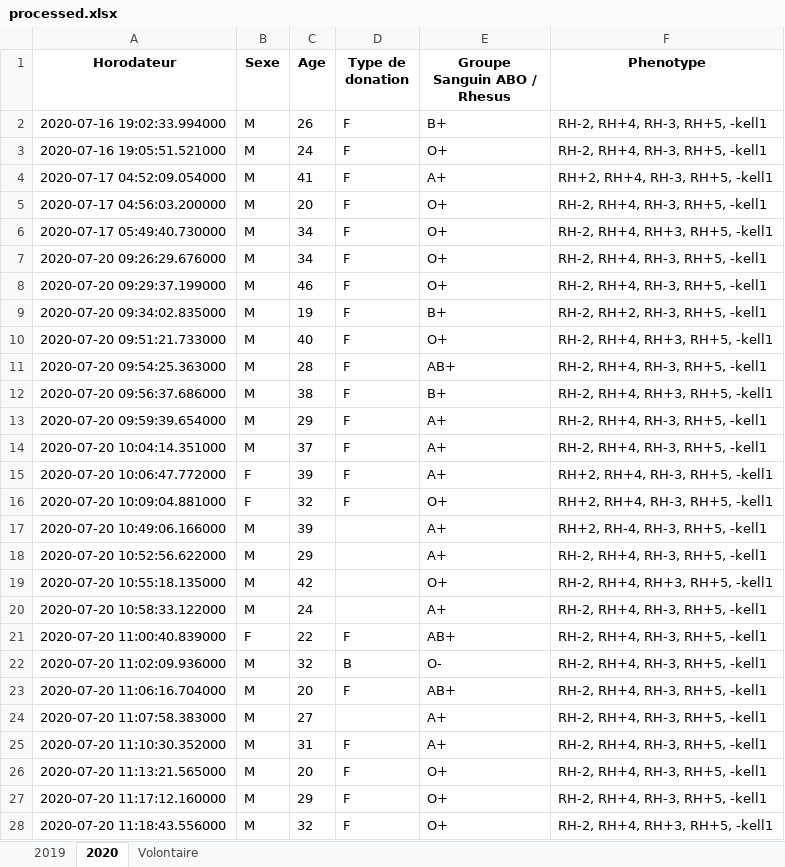
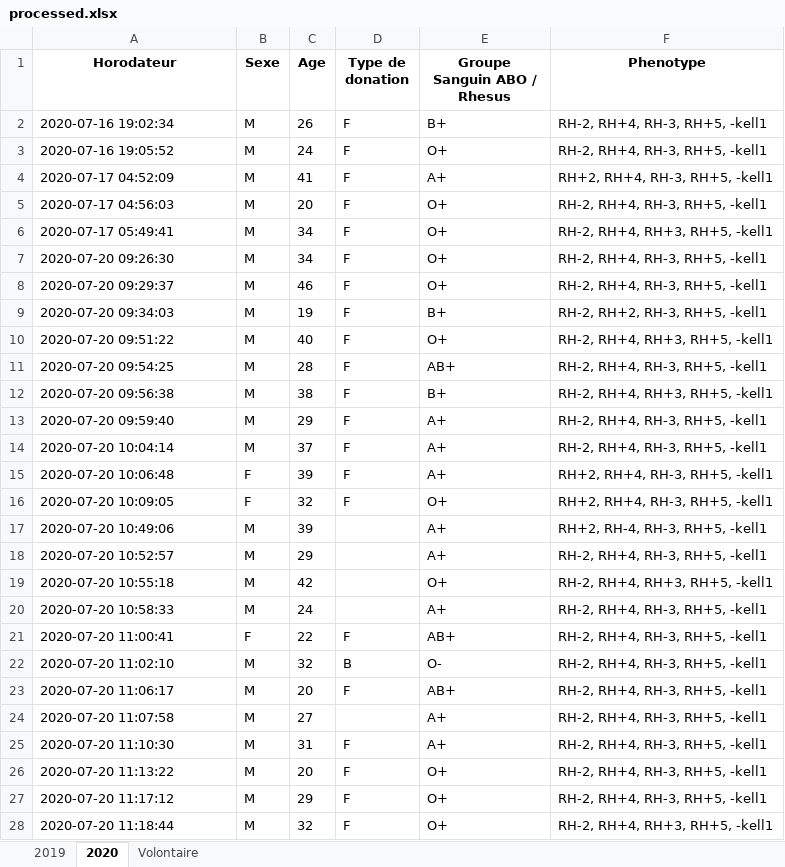
Before and after one commit to AlphonseBrandon/blood_donation_campaign_dashboard, an Excel workbook: data/processed/processed.xlsx, sheet 2020, drawn as a sheet; only a part is shown; values as stored, in another font and other column widths than the file's, no borders; the diff covers the shown part only; the diff names each change by its address in the sheet, - before the commit and + after, or states it on an @@ line.

Commit message:
processed data

```diff
--- a/data/processed/processed.xlsx (sheet 2020)
+++ b/data/processed/processed.xlsx (sheet 2020)
-A2 (Horodateur): 2020-07-16 19:02:33.994000
+A2 (Horodateur): 2020-07-16 19:02:34
-A3 (Horodateur): 2020-07-16 19:05:51.521000
+A3 (Horodateur): 2020-07-16 19:05:52
-A4 (Horodateur): 2020-07-17 04:52:09.054000
+A4 (Horodateur): 2020-07-17 04:52:09
-A5 (Horodateur): 2020-07-17 04:56:03.200000
+A5 (Horodateur): 2020-07-17 04:56:03
-A6 (Horodateur): 2020-07-17 05:49:40.730000
+A6 (Horodateur): 2020-07-17 05:49:41
-A7 (Horodateur): 2020-07-20 09:26:29.676000
+A7 (Horodateur): 2020-07-20 09:26:30
-A8 (Horodateur): 2020-07-20 09:29:37.199000
+A8 (Horodateur): 2020-07-20 09:29:37
-A9 (Horodateur): 2020-07-20 09:34:02.835000
+A9 (Horodateur): 2020-07-20 09:34:03
-A10 (Horodateur): 2020-07-20 09:51:21.733000
+A10 (Horodateur): 2020-07-20 09:51:22
-A11 (Horodateur): 2020-07-20 09:54:25.363000
+A11 (Horodateur): 2020-07-20 09:54:25
-A12 (Horodateur): 2020-07-20 09:56:37.686000
+A12 (Horodateur): 2020-07-20 09:56:38
-A13 (Horodateur): 2020-07-20 09:59:39.654000
+A13 (Horodateur): 2020-07-20 09:59:40
-A14 (Horodateur): 2020-07-20 10:04:14.351000
+A14 (Horodateur): 2020-07-20 10:04:14
-A15 (Horodateur): 2020-07-20 10:06:47.772000
+A15 (Horodateur): 2020-07-20 10:06:48
-A16 (Horodateur): 2020-07-20 10:09:04.881000
+A16 (Horodateur): 2020-07-20 10:09:05
-A17 (Horodateur): 2020-07-20 10:49:06.166000
+A17 (Horodateur): 2020-07-20 10:49:06
-A18 (Horodateur): 2020-07-20 10:52:56.622000
+A18 (Horodateur): 2020-07-20 10:52:57
-A19 (Horodateur): 2020-07-20 10:55:18.135000
+A19 (Horodateur): 2020-07-20 10:55:18
-A20 (Horodateur): 2020-07-20 10:58:33.122000
+A20 (Horodateur): 2020-07-20 10:58:33
-A21 (Horodateur): 2020-07-20 11:00:40.839000
+A21 (Horodateur): 2020-07-20 11:00:41
-A22 (Horodateur): 2020-07-20 11:02:09.936000
+A22 (Horodateur): 2020-07-20 11:02:10
-A23 (Horodateur): 2020-07-20 11:06:16.704000
+A23 (Horodateur): 2020-07-20 11:06:17
-A24 (Horodateur): 2020-07-20 11:07:58.383000
+A24 (Horodateur): 2020-07-20 11:07:58
-A25 (Horodateur): 2020-07-20 11:10:30.352000
+A25 (Horodateur): 2020-07-20 11:10:30
-A26 (Horodateur): 2020-07-20 11:13:21.565000
+A26 (Horodateur): 2020-07-20 11:13:22
-A27 (Horodateur): 2020-07-20 11:17:12.160000
+A27 (Horodateur): 2020-07-20 11:17:12
-A28 (Horodateur): 2020-07-20 11:18:43.556000
+A28 (Horodateur): 2020-07-20 11:18:44
```
Also changed, not shown: 1872 edited cells elsewhere in this sheet.
